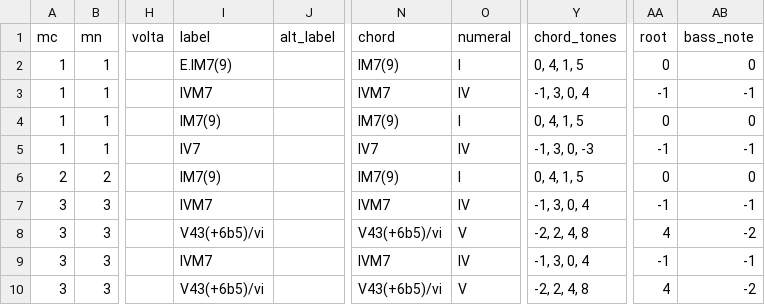
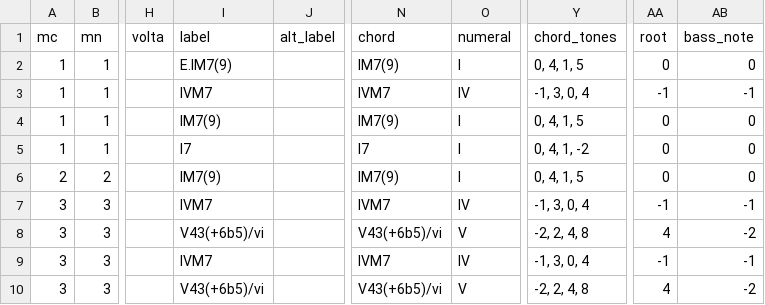
Before and after one commit to DCMLab/dcml_corpus_workflow, a TSV file: harmonies/Ravel_-_Jeux_dEau.tsv, drawn as a sheet; only a part is shown, gaps mark what is left out; the diff names each change by its address in the sheet, - before the commit and + after, or states it on an @@ line.

```diff
--- a/harmonies/Ravel_-_Jeux_dEau.tsv
+++ b/harmonies/Ravel_-_Jeux_dEau.tsv
-I5 (label): IV7
+I5 (label): I7
-N5 (chord): IV7
+N5 (chord): I7
-O5 (numeral): IV
+O5 (numeral): I
-Y5 (chord_tones): -1, 3, 0, -3
+Y5 (chord_tones): 0, 4, 1, -2
-AA5 (root): -1
+AA5 (root): 0
-AB5 (bass_note): -1
+AB5 (bass_note): 0
```
Also changed, not shown: notes/Ravel_-_Jeux_dEau.tsv.
